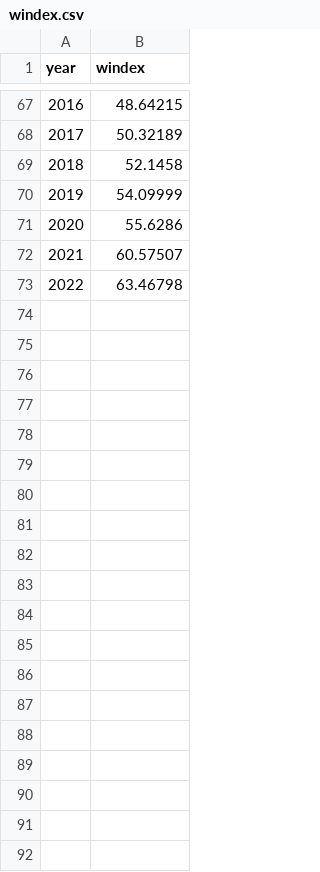
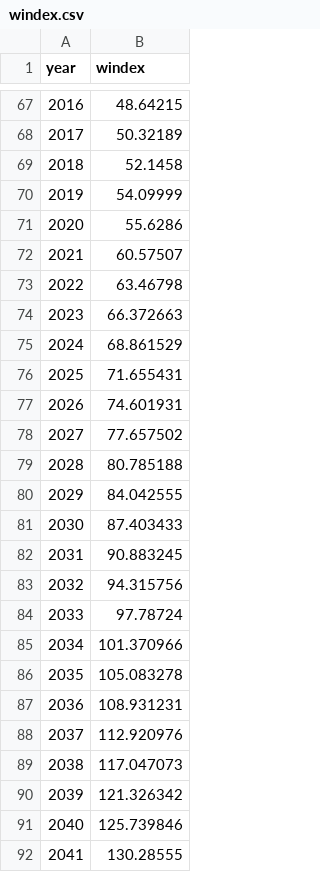
Before and after one commit to UI-Research/baby-bonds, a CSV file: windex.csv, drawn as a sheet; only a part is shown, gaps mark what is left out; the diff covers the shown part only; the diff names each change by its address in the sheet, - before the commit and + after, or states it on an @@ line.

Commit message:
Expands windex beyond 2022.

```diff
--- a/windex.csv
+++ b/windex.csv
+row 74: 2023 | 66.372663
+row 75: 2024 | 68.861529
+row 76: 2025 | 71.655431
+row 77: 2026 | 74.601931
+row 78: 2027 | 77.657502
+row 79: 2028 | 80.785188
+row 80: 2029 | 84.042555
+row 81: 2030 | 87.403433
+row 82: 2031 | 90.883245
+row 83: 2032 | 94.315756
+row 84: 2033 | 97.78724
+row 85: 2034 | 101.370966
+row 86: 2035 | 105.083278
+row 87: 2036 | 108.931231
+row 88: 2037 | 112.920976
+row 89: 2038 | 117.047073
+row 90: 2039 | 121.326342
+row 91: 2040 | 125.739846
+row 92: 2041 | 130.28555
```
Also changed, not shown: 59 added rows elsewhere in this file.
